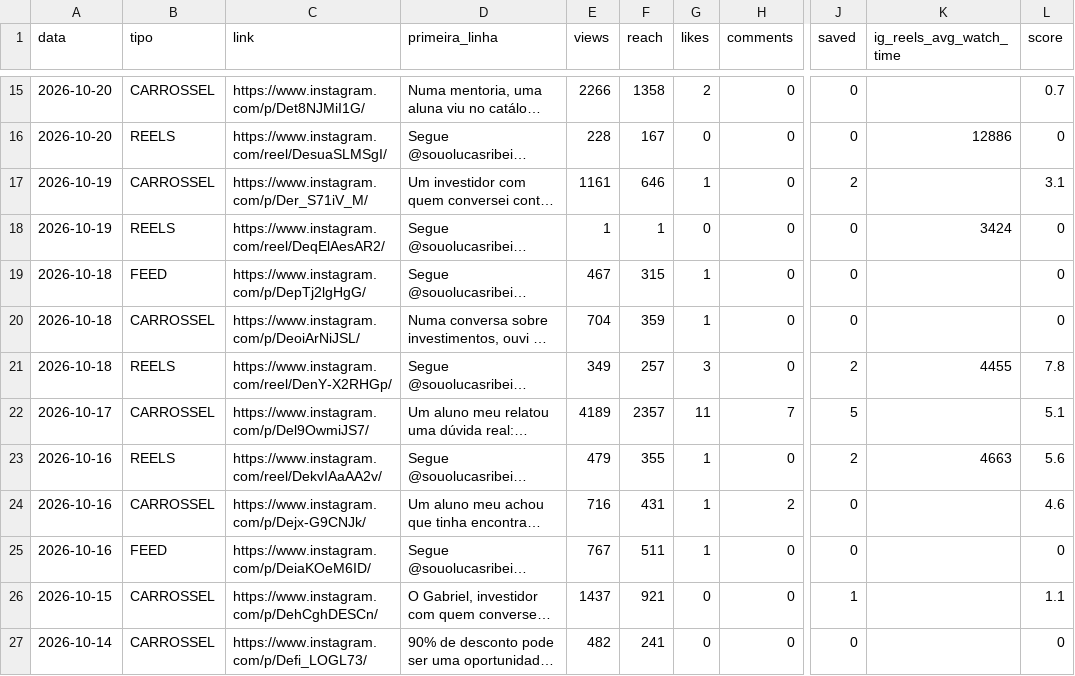
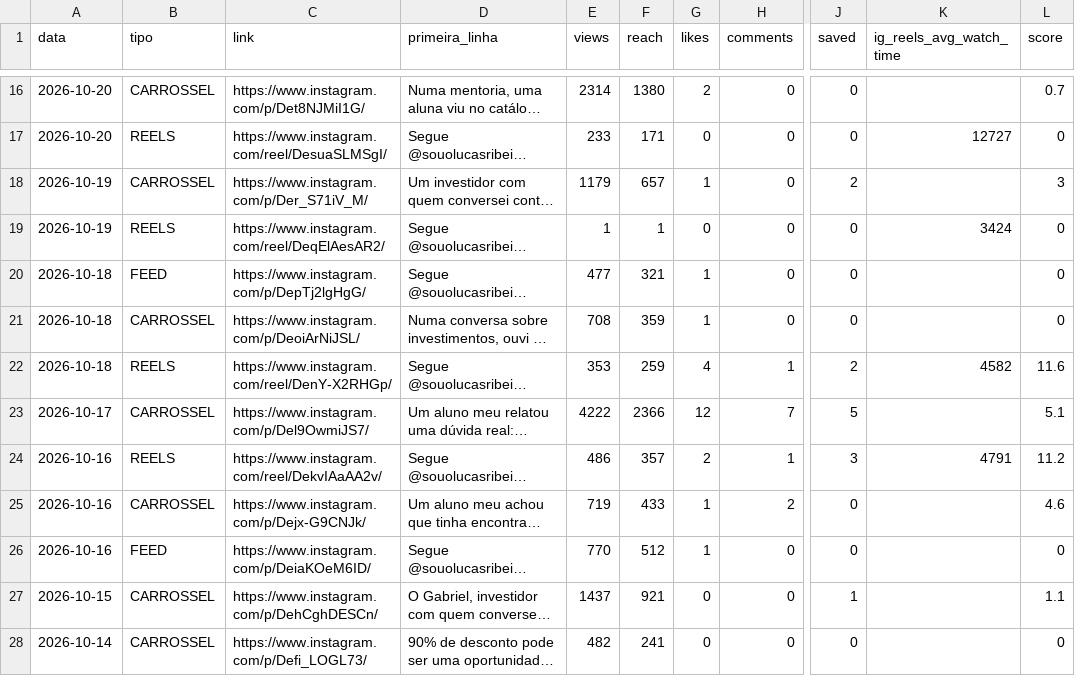
Before and after one commit to ribeirolucaspinto-pixel/Claude, a CSV file: gestao/metricas/posts.csv, drawn as a sheet; only a part is shown, gaps mark what is left out; long unchanged cells end in …; addresses are those after the commit; the diff covers the shown part only; the diff names each change by its address in the sheet, - before the commit and + after, or states it on an @@ line.

```diff
--- a/gestao/metricas/posts.csv
+++ b/gestao/metricas/posts.csv
-E16 (views): 2266
+E16 (views): 2314
-F16 (reach): 1358
+F16 (reach): 1380
-E17 (views): 228
+E17 (views): 233
-F17 (reach): 167
+F17 (reach): 171
-K17 (ig_reels_avg_watch_time): 12886
+K17 (ig_reels_avg_watch_time): 12727
-E18 (views): 1161
+E18 (views): 1179
-F18 (reach): 646
+F18 (reach): 657
-L18 (score): 3.1
+L18 (score): 3
-E20 (views): 467
+E20 (views): 477
-F20 (reach): 315
+F20 (reach): 321
-E21 (views): 704
+E21 (views): 708
-E22 (views): 349
+E22 (views): 353
-F22 (reach): 257
+F22 (reach): 259
-G22 (likes): 3
+G22 (likes): 4
-H22 (comments): 0
+H22 (comments): 1
-K22 (ig_reels_avg_watch_time): 4455
+K22 (ig_reels_avg_watch_time): 4582
-L22 (score): 7.8
+L22 (score): 11.6
-E23 (views): 4189
+E23 (views): 4222
-F23 (reach): 2357
+F23 (reach): 2366
-G23 (likes): 11
+G23 (likes): 12
-E24 (views): 479
+E24 (views): 486
-F24 (reach): 355
+F24 (reach): 357
-G24 (likes): 1
+G24 (likes): 2
-H24 (comments): 0
+H24 (comments): 1
-J24 (saved): 2
+J24 (saved): 3
-K24 (ig_reels_avg_watch_time): 4663
+K24 (ig_reels_avg_watch_time): 4791
-L24 (score): 5.6
+L24 (score): 11.2
-E25 (views): 716
+E25 (views): 719
-F25 (reach): 431
+F25 (reach): 433
-E26 (views): 767
+E26 (views): 770
-F26 (reach): 511
+F26 (reach): 512
```
Also changed, not shown: 1 added row, 1 removed row and 45 edited cells elsewhere in this file, gestao/metricas/stories.csv, 2 other files.
